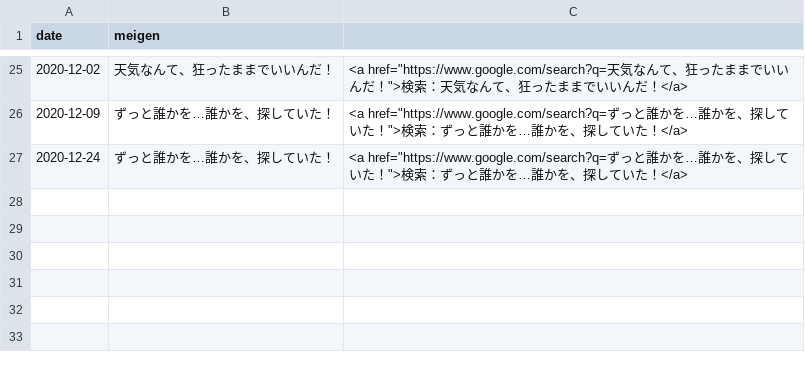
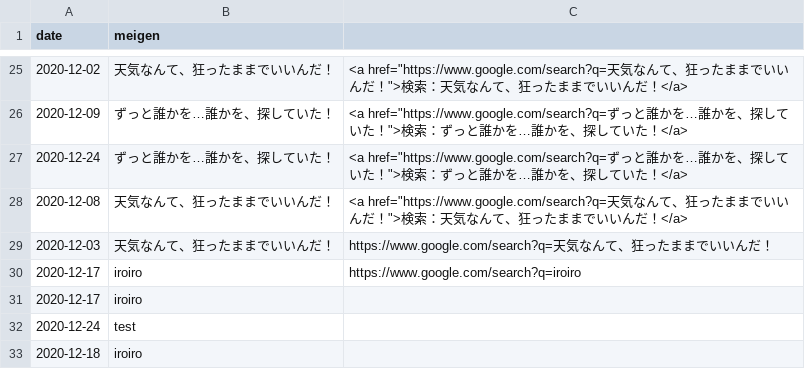
Before and after one commit to tanasho-kuroi/06_22_kadai_PHP_csv, a CSV file: data/meigen.csv, drawn as a sheet; only a part is shown, gaps mark what is left out.

```diff
--- a/data/meigen.csv
+++ b/data/meigen.csv
@@ -27 +27,7 @@ date,meigen
 2020-12-24,ずっと誰かを…誰かを、探していた！,<a href="https://www.google.com/search?q=ずっと誰かを…誰かを、探していた！">検索：ずっと誰かを…誰かを、探していた！</a>
+2020-12-08,天気なんて、狂ったままでいいんだ！,<a href="https://www.google.com/search?q=天気なんて、狂ったままでいいんだ！">検索：天気なんて、狂ったままでいいんだ！</a>
+2020-12-03,天気なんて、狂ったままでいいんだ！,https://www.google.com/search?q=天気なんて、狂ったままでいいんだ！
+2020-12-17,iroiro,https://www.google.com/search?q=iroiro
+2020-12-17,iroiro
+2020-12-24,test
+2020-12-18,iroiro
```
Also changed, not shown: 5 other files.
